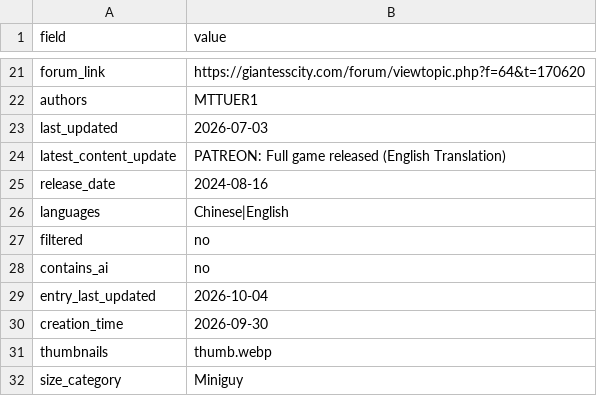
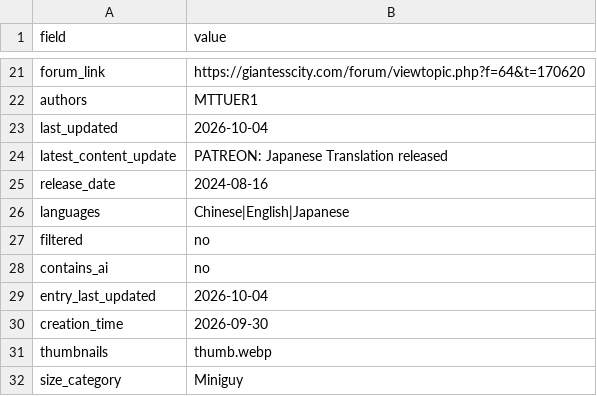
Before and after one commit to artsketter/size-game-index-content, a CSV file: games/giant-girl-club-2nd-season/game.csv, drawn as a sheet; only a part is shown, gaps mark what is left out.

```diff
--- a/games/giant-girl-club-2nd-season/game.csv
+++ b/games/giant-girl-club-2nd-season/game.csv
@@ -22,6 +22,6 @@ forum_link,https://giantesscity.com/forum/viewtopic.php?f=64&t=170620
 authors,MTTUER1
-last_updated,2026-07-03
-latest_content_update,PATREON: Full game released (English Translation)
+last_updated,2026-10-04
+latest_content_update,PATREON: Japanese Translation released
 release_date,2024-08-16
-languages,Chinese|English
+languages,Chinese|English|Japanese
 filtered,no
```
Also changed, not shown: games/my-love-for-a-living-god-remake/game.csv, games/my-love-for-a-living-god/game.csv, 5 other files.
